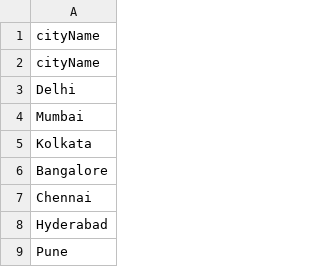
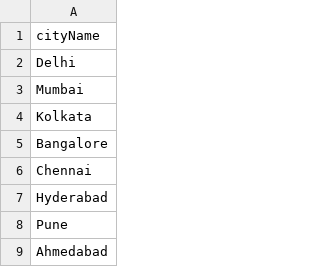
Before and after one commit to techshalini/Travel, a CSV file: db/data/travel-NationalCities.csv, drawn as a sheet; only a part is shown; the shorter side is filled out with more unchanged rows; the diff names each change by its address in the sheet, - before the commit and + after, or states it on an @@ line.

```diff
--- a/db/data/travel-NationalCities.csv
+++ b/db/data/travel-NationalCities.csv
-row 2: cityName
```
Also changed, not shown: db/data/travel-Travel.csv, 1 other file.
